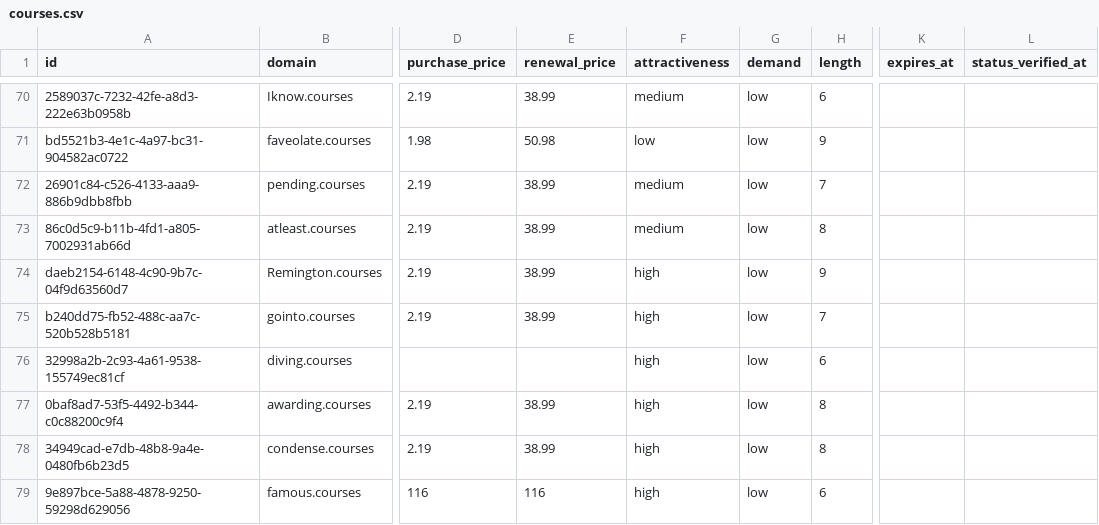
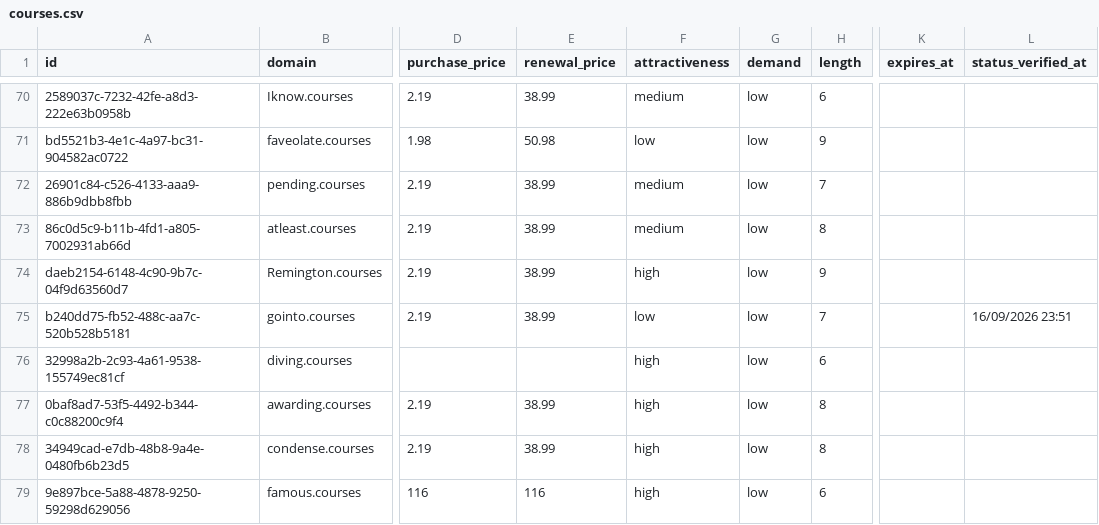
Before and after one commit to UniqueDomains/courses-oneword-domains, a CSV file: courses.csv, drawn as a sheet; only a part is shown, gaps mark what is left out; the diff names each change by its address in the sheet, - before the commit and + after, or states it on an @@ line.

Commit message:
Domains update

```diff
--- a/courses.csv
+++ b/courses.csv
-F75 (attractiveness): high
+F75 (attractiveness): low
-L75 (status_verified_at): (empty)
+L75 (status_verified_at): 16/09/2026 23:51
```
Also changed, not shown: 4 other files.
